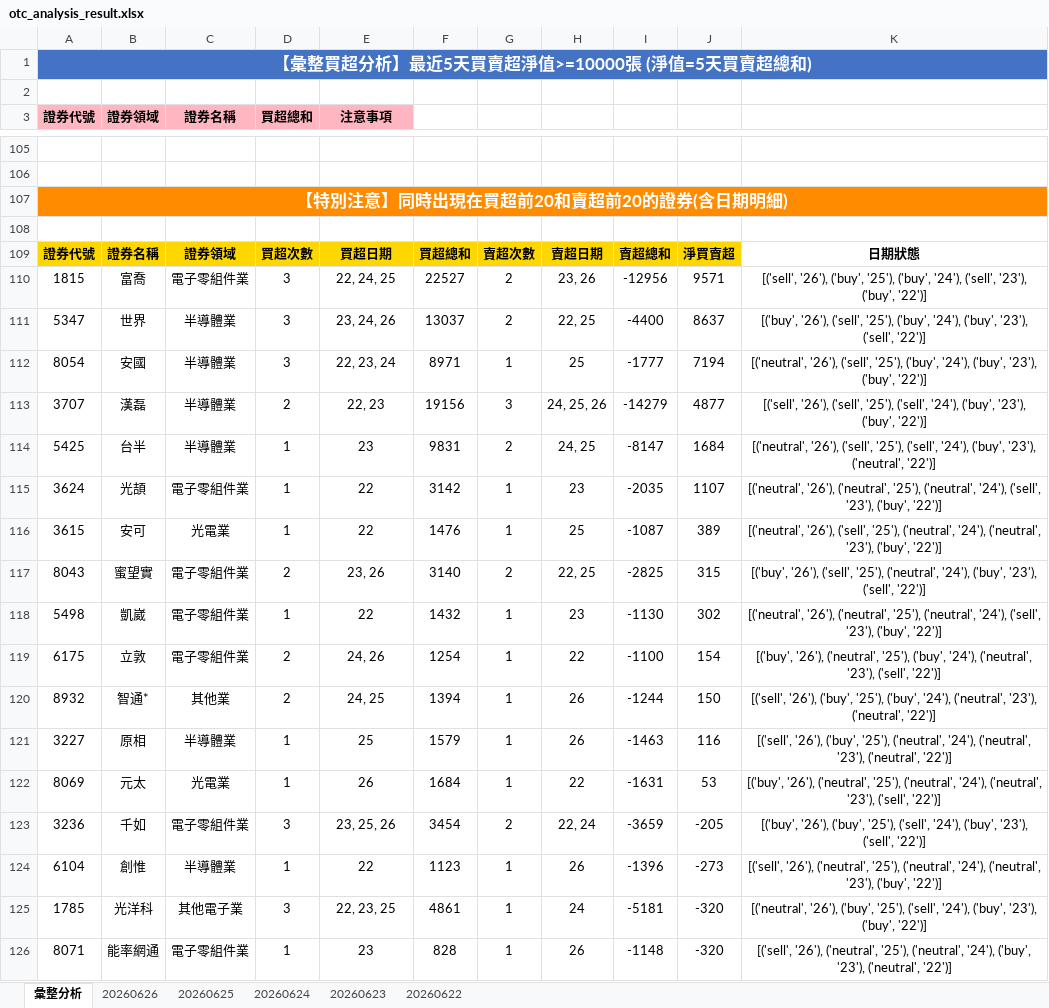
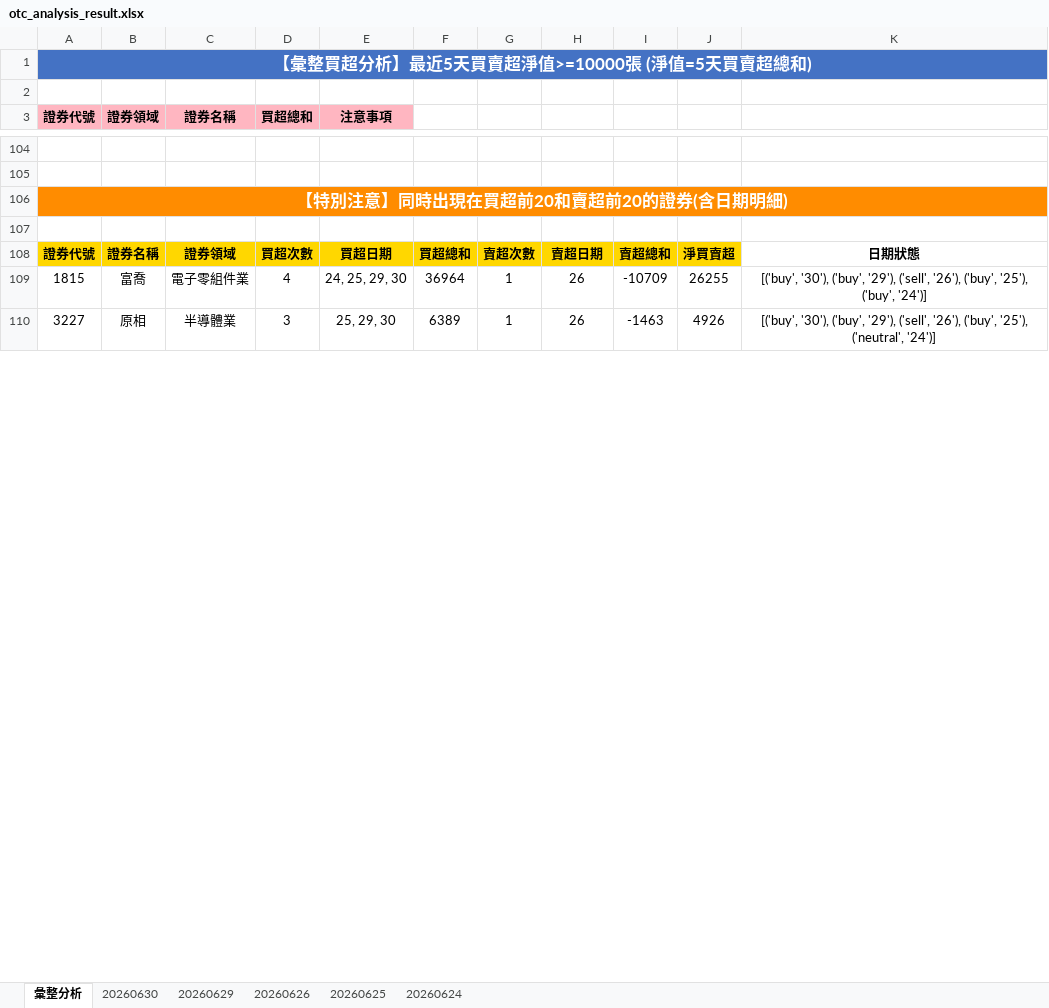
Before and after one commit to ccupcpop/GetDailyStock, an Excel workbook: StockInfo/otc_analysis_result.xlsx, sheet 彙整分析, drawn as a sheet; only a part is shown, gaps mark what is left out; values as stored, in another font and other column widths than the file's, no borders; removed rows and columns are numbered as before the commit, all else as after; the diff covers the shown part only; the diff names each change by its address in the sheet, - before the commit and + after, or states it on an @@ line.

```diff
--- a/StockInfo/otc_analysis_result.xlsx (sheet 彙整分析)
+++ b/StockInfo/otc_analysis_result.xlsx (sheet 彙整分析)
-sheet tab: 20260623
-sheet tab: 20260622
+sheet tab: 20260630
+sheet tab: 20260629
-D109 (買超總和): 3
+D109 (買超總和): 4
-E109 (注意事項): 22, 24, 25
+E109 (注意事項): 24, 25, 29, 30
-F109: 22527
+F109: 36964
-G109: 2
+G109: 1
-H109: 23, 26
+H109: 26
-I109: -12956
+I109: -10709
-J109: 9571
+J109: 26255
-K109: [('sell', '26'), ('buy', '25'), ('buy', '24'), ('sell', '23'), ('buy', '22')]
+K109: [('buy', '30'), ('buy', '29'), ('sell', '26'), ('buy', '25'), ('buy', '24')]
-row 111: 5347 | 世界 | 半導體業 | 3 | 23, 24, 26 | 13037 | 2 | 22, 25 | -4400 | 8637 | [('buy', '26'), ('sell', '25'), ('buy', '24'), ('buy', '23'), ('sell', '22')]
-row 112: 8054 | 安國 | 半導體業 | 3 | 22, 23, 24 | 8971 | 1 | 25 | -1777 | 7194 | [('neutral', '26'), ('sell', '25'), ('buy', '24'), ('buy', '23'), ('buy', '22')]
-row 113: 3707 | 漢磊 | 半導體業 | 2 | 22, 23 | 19156 | 3 | 24, 25, 26 | -14279 | 4877 | [('sell', '26'), ('sell', '25'), ('sell', '24'), ('buy', '23'), ('buy', '22')]
-row 114: 5425 | 台半 | 半導體業 | 1 | 23 | 9831 | 2 | 24, 25 | -8147 | 1684 | [('neutral', '26'), ('sell', '25'), ('sell', '24'), ('buy', '23'), ('neutral', '22')]
-row 115: 3624 | 光頡 | 電子零組件業 | 1 | 22 | 3142 | 1 | 23 | -2035 | 1107 | [('neutral', '26'), ('neutral', '25'), ('neutral', '24'), ('sell', '23'), ('buy', '22')]
-row 116: 3615 | 安可 | 光電業 | 1 | 22 | 1476 | 1 | 25 | -1087 | 389 | [('neutral', '26'), ('sell', '25'), ('neutral', '24'), ('neutral', '23'), ('buy', '22')]
-row 117: 8043 | 蜜望實 | 電子零組件業 | 2 | 23, 26 | 3140 | 2 | 22, 25 | -2825 | 315 | [('buy', '26'), ('sell', '25'), ('neutral', '24'), ('buy', '23'), ('sell', '22')]
-row 118: 5498 | 凱崴 | 電子零組件業 | 1 | 22 | 1432 | 1 | 23 | -1130 | 302 | [('neutral', '26'), ('neutral', '25'), ('neutral', '24'), ('sell', '23'), ('buy', '22')]
-row 119: 6175 | 立敦 | 電子零組件業 | 2 | 24, 26 | 1254 | 1 | 22 | -1100 | 154 | [('buy', '26'), ('neutral', '25'), ('buy', '24'), ('neutral', '23'), ('sell', '22')]
-row 120: 8932 | 智通* | 其他業 | 2 | 24, 25 | 1394 | 1 | 26 | -1244 | 150 | [('sell', '26'), ('buy', '25'), ('buy', '24'), ('neutral', '23'), ('neutral', '22')]
-D110 (買超總和): 1
+D110 (買超總和): 3
-E110 (注意事項): 25
+E110 (注意事項): 25, 29, 30
-F110: 1579
+F110: 6389
-J110: 116
+J110: 4926
-K110: [('sell', '26'), ('buy', '25'), ('neutral', '24'), ('neutral', '23'), ('neutral', '22')]
+K110: [('buy', '30'), ('buy', '29'), ('sell', '26'), ('buy', '25'), ('neutral', '24')]
-row 122: 8069 | 元太 | 光電業 | 1 | 26 | 1684 | 1 | 22 | -1631 | 53 | [('buy', '26'), ('neutral', '25'), ('neutral', '24'), ('neutral', '23'), ('sell', '22')]
-row 123: 3236 | 千如 | 電子零組件業 | 3 | 23, 25, 26 | 3454 | 2 | 22, 24 | -3659 | -205 | [('buy', '26'), ('buy', '25'), ('sell', '24'), ('buy', '23'), ('sell', '22')]
-row 124: 6104 | 創惟 | 半導體業 | 1 | 22 | 1123 | 1 | 26 | -1396 | -273 | [('sell', '26'), ('neutral', '25'), ('neutral', '24'), ('neutral', '23'), ('buy', '22')]
-row 125: 1785 | 光洋科 | 其他電子業 | 3 | 22, 23, 25 | 4861 | 1 | 24 | -5181 | -320 | [('neutral', '26'), ('buy', '25'), ('sell', '24'), ('buy', '23'), ('buy', '22')]
-row 126: 8071 | 能率網通 | 電子零組件業 | 1 | 23 | 828 | 1 | 26 | -1148 | -320 | [('sell', '26'), ('neutral', '25'), ('neutral', '24'), ('buy', '23'), ('neutral', '22')]
```
Also changed, not shown: 79 added rows, 69 removed rows and 53 edited cells elsewhere in this sheet, sheet 20260626, StockInfo/tse_analysis_result.xlsx, 12 other files.
